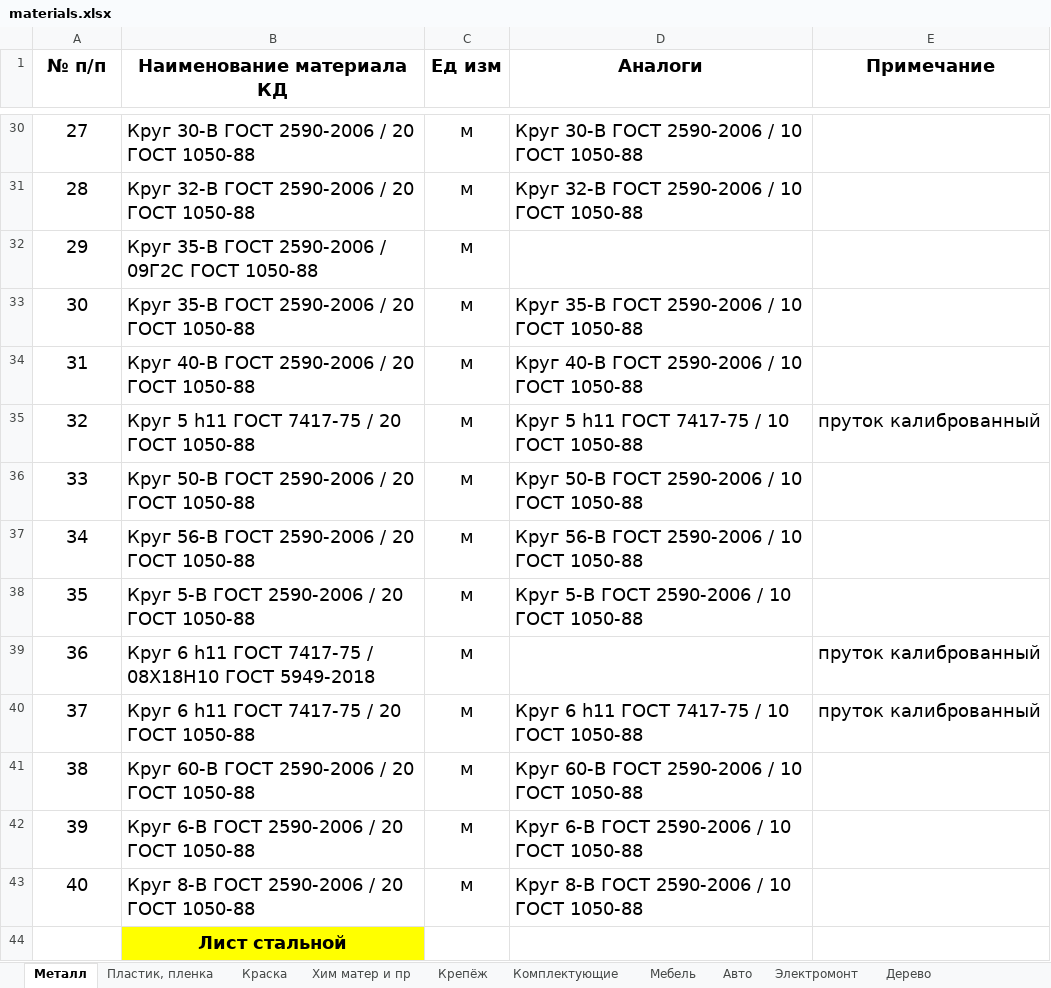
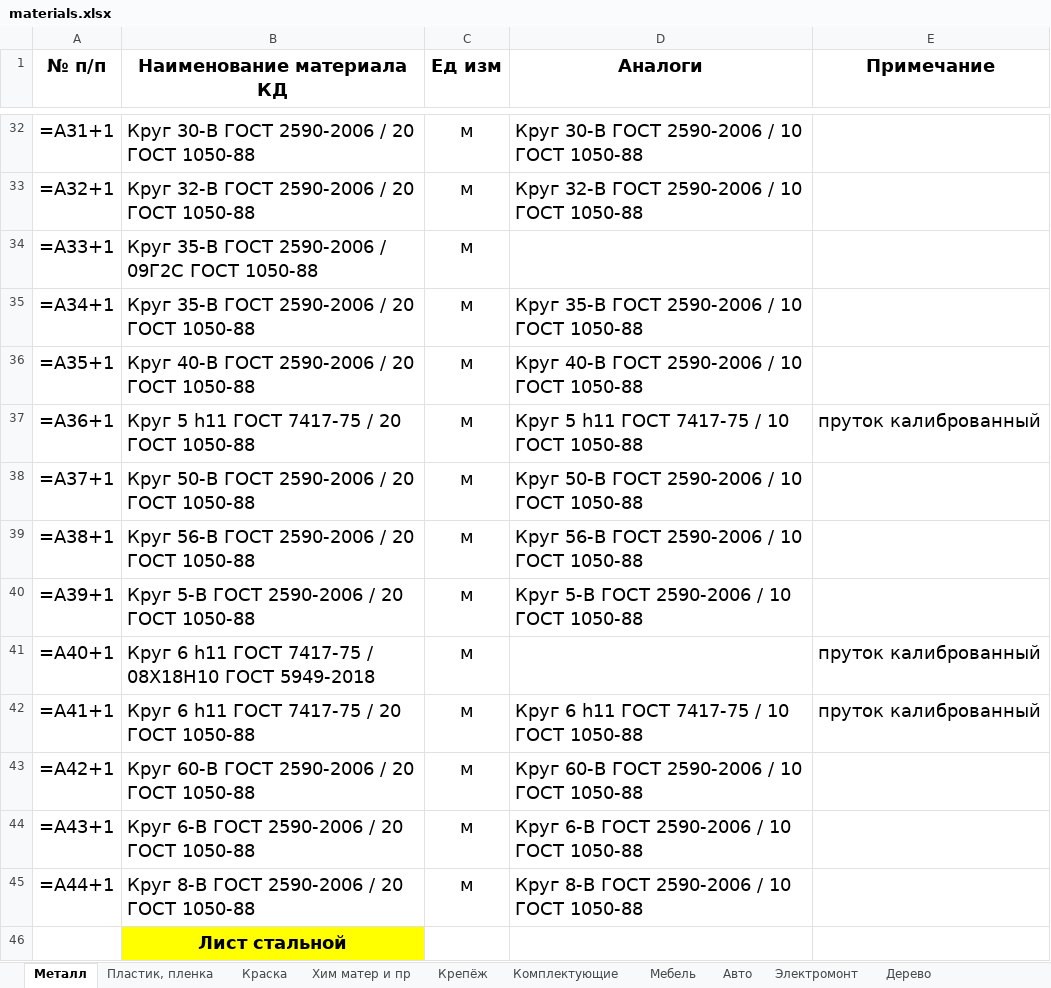
Before and after one commit to GoncharovaNE33P/BK_Details_App, an Excel workbook: BK_Details_App/Materials/materials.xlsx, sheet Металл, drawn as a sheet; only a part is shown, gaps mark what is left out; values as stored, in another font and other column widths than the file's, no borders; formulas without a stored value are shown as written; addresses are those after the commit; the diff covers the shown part only; the diff names each change by its address in the sheet, - before the commit and + after, or states it on an @@ line.

```diff
--- a/BK_Details_App/Materials/materials.xlsx (sheet Металл)
+++ b/BK_Details_App/Materials/materials.xlsx (sheet Металл)
-A32 (№ п/п): 27
+A32 (№ п/п): =A31+1
-A33 (№ п/п): 28
+A33 (№ п/п): =A32+1
-A34 (№ п/п): 29
+A34 (№ п/п): =A33+1
-A35 (№ п/п): 30
+A35 (№ п/п): =A34+1
-A36 (№ п/п): 31
+A36 (№ п/п): =A35+1
-A37 (№ п/п): 32
+A37 (№ п/п): =A36+1
-A38 (№ п/п): 33
+A38 (№ п/п): =A37+1
-A39 (№ п/п): 34
+A39 (№ п/п): =A38+1
-A40 (№ п/п): 35
+A40 (№ п/п): =A39+1
-A41 (№ п/п): 36
+A41 (№ п/п): =A40+1
-A42 (№ п/п): 37
+A42 (№ п/п): =A41+1
-A43 (№ п/п): 38
+A43 (№ п/п): =A42+1
-A44 (№ п/п): 39
+A44 (№ п/п): =A43+1
-A45 (№ п/п): 40
+A45 (№ п/п): =A44+1
```
Also changed, not shown: other rows of this sheet, sheet Комплектующие, sheet Крепёж, sheet Электромонт, sheet Образцы и доп оборудование, sheet Хим матер и пр, sheet Авто, 7 more sheets, formulas that keep their value, 8 other files.
